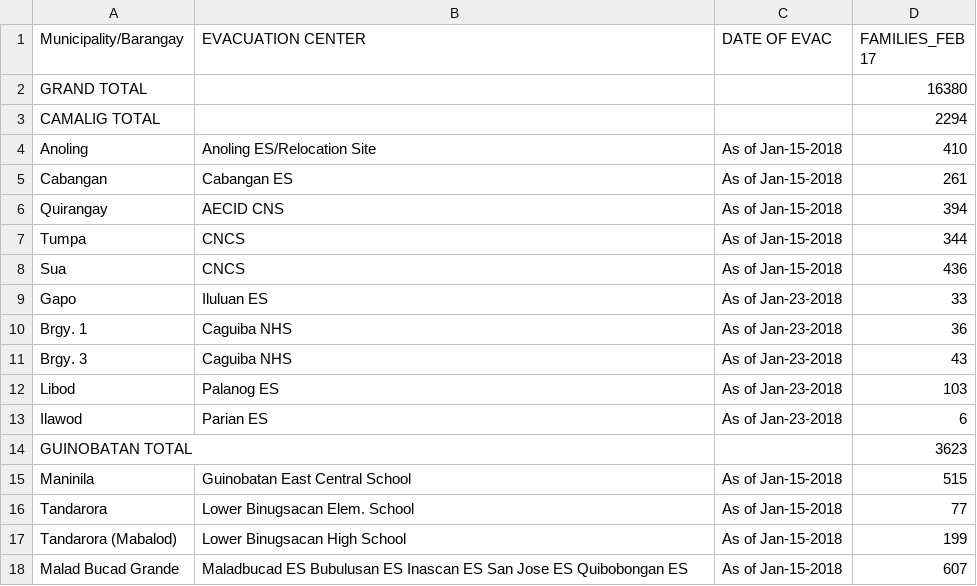
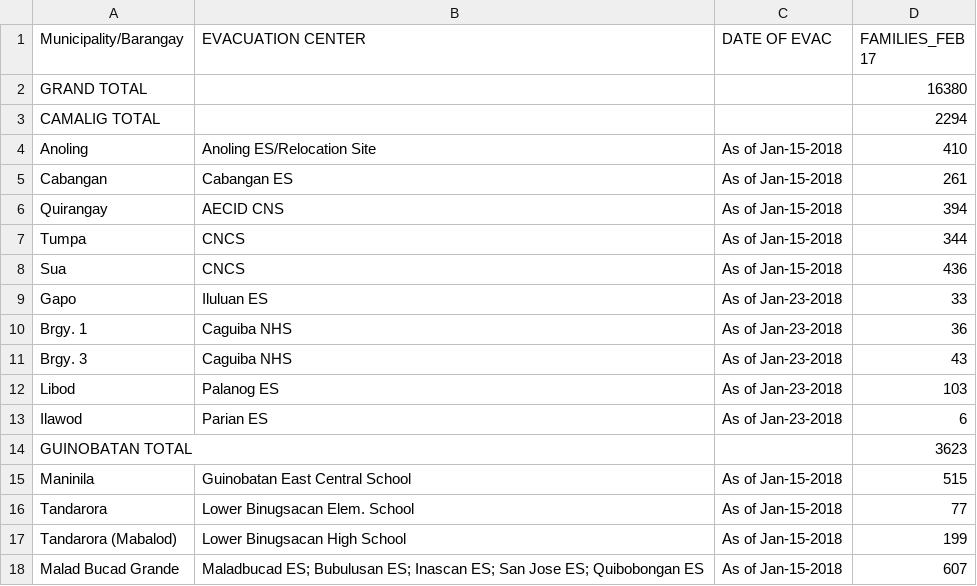
Before and after one commit to jmbangate/code4d, a CSV file: data/mayon/mayonevaccenterdatafamilies.csv, drawn as a sheet.

Commit message:
Update mayonevaccenterdatafamilies.csv

```diff
--- a/data/mayon/mayonevaccenterdatafamilies.csv
+++ b/data/mayon/mayonevaccenterdatafamilies.csv
@@ -17,2 +17,2 @@ Tandarora,Lower Binugsacan Elem. School,As of Jan-15-2018,77
 Tandarora (Mabalod), Lower Binugsacan High School, As of Jan-15-2018,199
-Malad Bucad Grande, Maladbucad ES Bubulusan ES Inascan ES San Jose ES Quibobongan ES,As of Jan-15-2018,607
+Malad Bucad Grande, Maladbucad ES; Bubulusan ES; Inascan ES; San Jose ES; Quibobongan ES,As of Jan-15-2018,607
```
